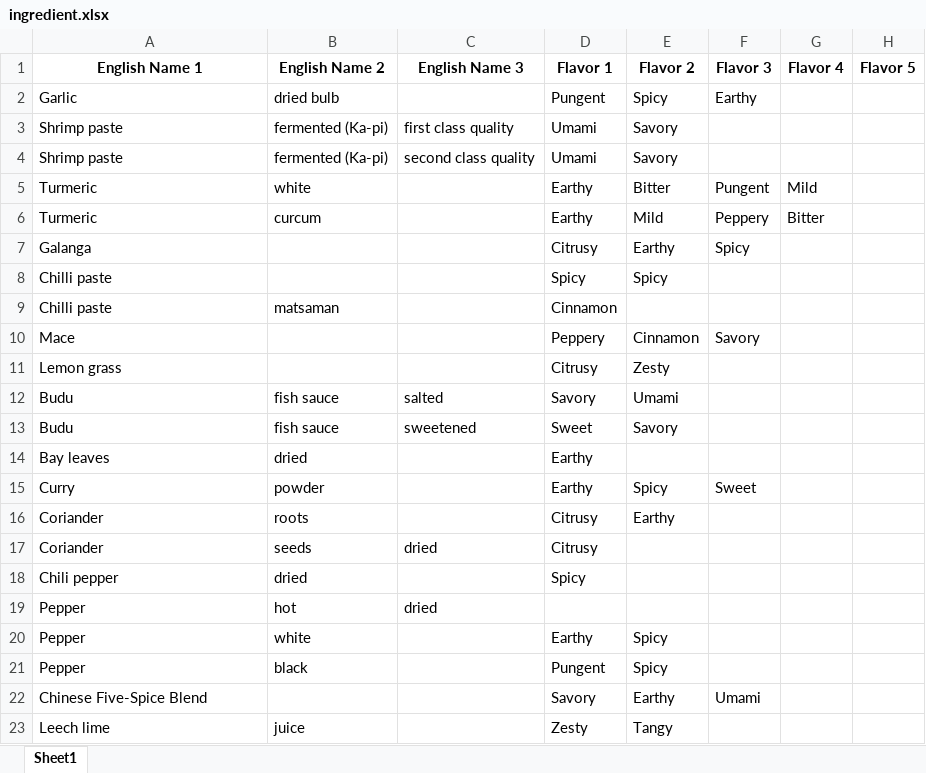
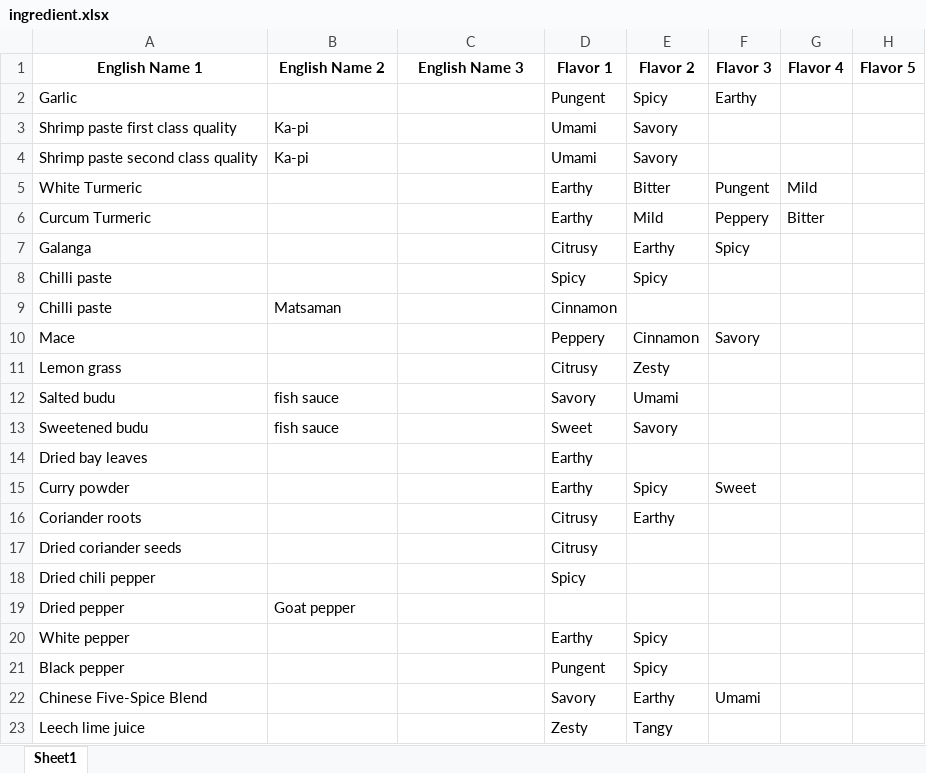
Before and after one commit to cigarabbit/SP2023-58-IngOn, an Excel workbook: Category/ingredient.xlsx, sheet Sheet1, drawn as a sheet; only a part is shown; values as stored, in another font and other column widths than the file's, no borders; removed rows and columns are numbered as before the commit, all else as after; the diff covers the shown part only; the diff names each change by its address in the sheet, - before the commit and + after, or states it on an @@ line.

Commit message:
new ingredients

```diff
--- a/Category/ingredient.xlsx (sheet Sheet1)
+++ b/Category/ingredient.xlsx (sheet Sheet1)
-B2 (English Name 2): dried bulb
+B2 (English Name 2): (empty)
-row 3: Shrimp paste | fermented (Ka-pi) | first class quality | Umami | Savory
-row 4: Shrimp paste | fermented (Ka-pi) | second class quality | Umami | Savory
+row 3: Shrimp paste first class quality | Ka-pi |  | Umami | Savory
+row 4: Shrimp paste second class quality | Ka-pi |  | Umami | Savory
-A5 (English Name 1): Turmeric
+A5 (English Name 1): White Turmeric
-B5 (English Name 2): white
+B5 (English Name 2): (empty)
-A6 (English Name 1): Turmeric
+A6 (English Name 1): Curcum Turmeric
-B6 (English Name 2): curcum
+B6 (English Name 2): (empty)
-B9 (English Name 2): matsaman
+B9 (English Name 2): Matsaman
-A12 (English Name 1): Budu
+A12 (English Name 1): Salted budu
-C12 (English Name 3): salted
+C12 (English Name 3): (empty)
-A13 (English Name 1): Budu
+A13 (English Name 1): Sweetened budu
-C13 (English Name 3): sweetened
+C13 (English Name 3): (empty)
-row 14: Bay leaves | dried |  | Earthy
+row 14: Dried bay leaves |  |  | Earthy
-A15 (English Name 1): Curry
+A15 (English Name 1): Curry powder
-B15 (English Name 2): powder
+B15 (English Name 2): (empty)
-A16 (English Name 1): Coriander
+A16 (English Name 1): Coriander roots
-B16 (English Name 2): roots
+B16 (English Name 2): (empty)
-row 17: Coriander | seeds | dried | Citrusy
-row 18: Chili pepper | dried |  | Spicy
-row 19: Pepper | hot | dried
+row 17: Dried coriander seeds |  |  | Citrusy
+row 18: Dried chili pepper |  |  | Spicy
+row 19: Dried pepper | Goat pepper
-A20 (English Name 1): Pepper
+A20 (English Name 1): White pepper
-B20 (English Name 2): white
+B20 (English Name 2): (empty)
-A21 (English Name 1): Pepper
+A21 (English Name 1): Black pepper
-B21 (English Name 2): black
+B21 (English Name 2): (empty)
-A23 (English Name 1): Leech lime
+A23 (English Name 1): Leech lime juice
-B23 (English Name 2): juice
+B23 (English Name 2): (empty)
```
Also changed, not shown: 2 added rows, 2 removed rows and 8 edited cells elsewhere in this sheet, 11 other files.
